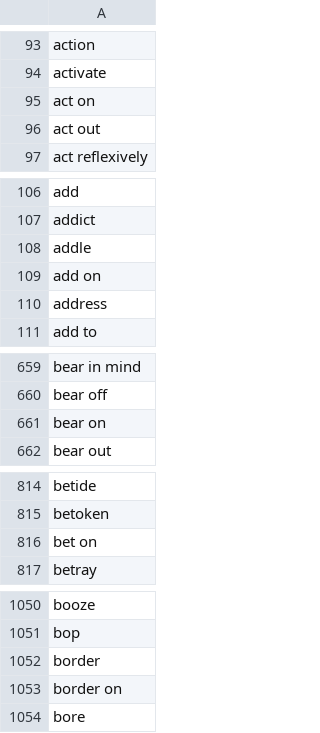
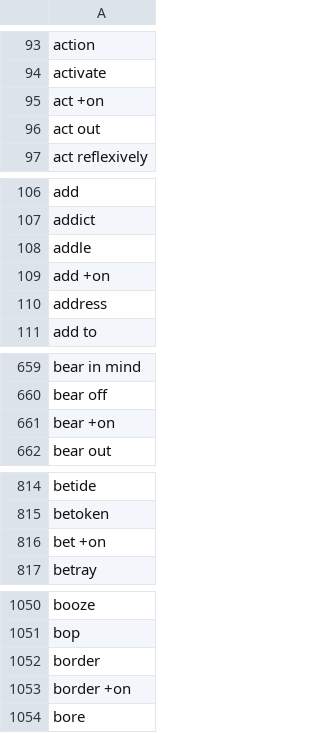
Before and after one commit to EnglishScript/english-script, a CSV file: src/words/verbs_wordnet31.csv, drawn as a sheet; only a part is shown, gaps mark what is left out; the diff covers the shown part only.

```diff
--- a/src/words/verbs_wordnet31.csv
+++ b/src/words/verbs_wordnet31.csv
@@ -94,3 +94,3 @@ action
 activate
-act on
+act +on
 act out
@@ -108,3 +108,3 @@ addict
 addle
-add on
+add +on
 address
@@ -660,3 +660,3 @@ bear in mind
 bear off
-bear on
+bear +on
 bear out
@@ -815,3 +815,3 @@ betide
 betoken
-bet on
+bet +on
 betray
@@ -1052,3 +1052,3 @@ bop
 border
-border on
+border +on
 bore
```
Also changed, not shown: 78 edited cells elsewhere in this file, 6 other files.
